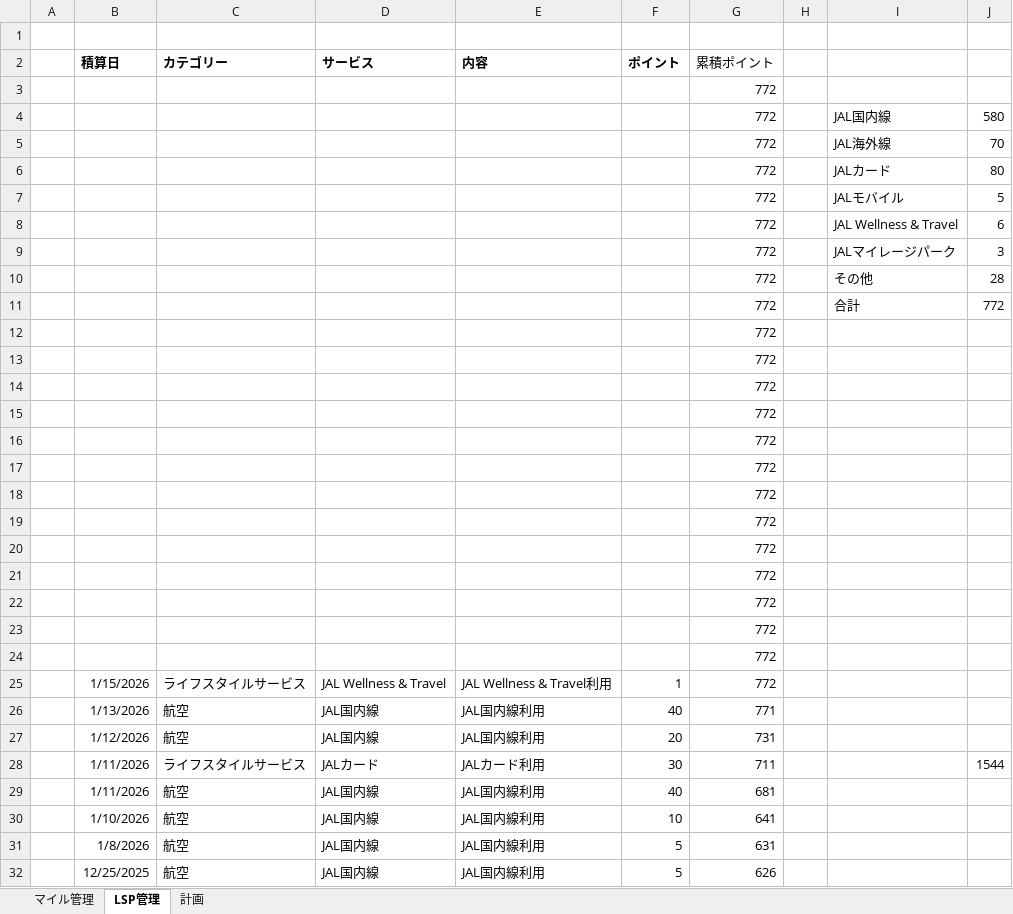
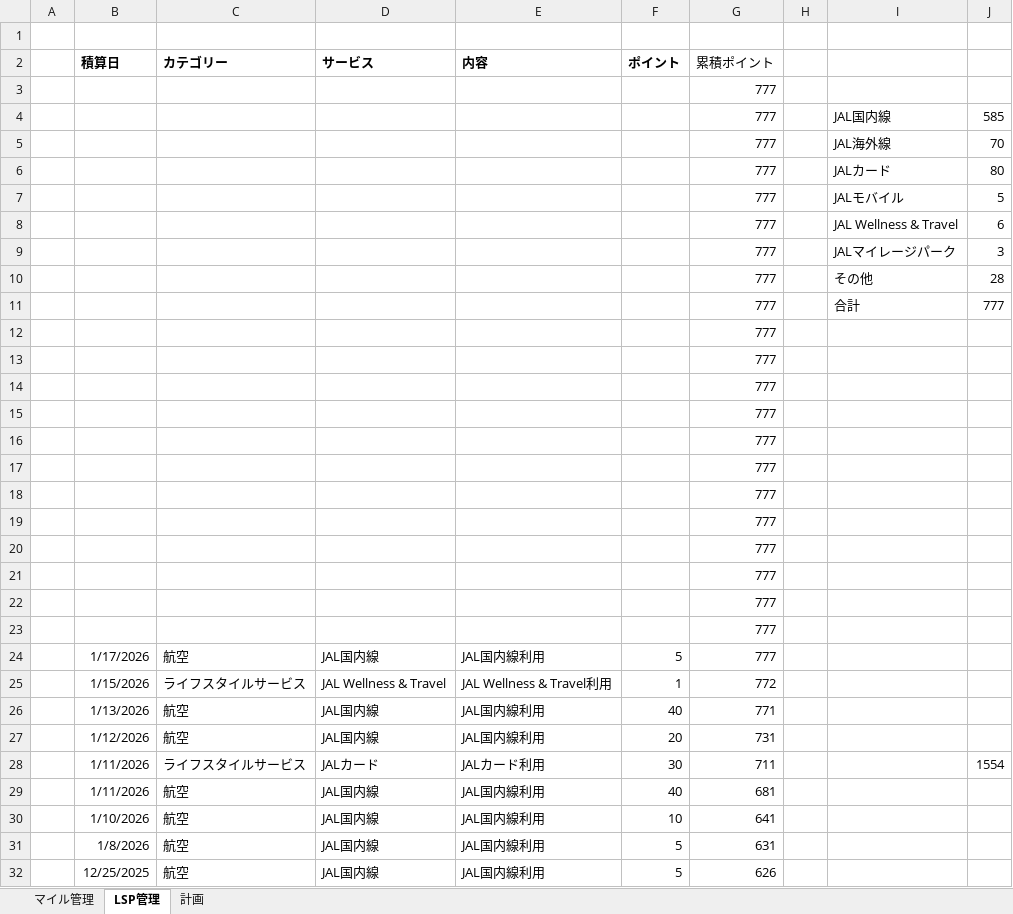
Before and after one commit to mineo1178/jal-status-viewer, an Excel workbook: data/20251229_LSP管理.xlsx, sheet LSP管理, drawn as a sheet; only a part is shown; values as stored, in another font and other column widths than the file's, no borders; charts and pictures not drawn; removed rows and columns are numbered as before the commit, all else as after; the diff names each change by its address in the sheet, - before the commit and + after, or states it on an @@ line.

```diff
--- a/data/20251229_LSP管理.xlsx (sheet LSP管理)
+++ b/data/20251229_LSP管理.xlsx (sheet LSP管理)
-G3 (累積ポイント): 772
+G3 (累積ポイント): 777
-row 4:  |  |  |  |  |  | 772 |  | JAL国内線 | 580
+row 4:  |  |  |  |  |  | 777 |  | JAL国内線 | 585
-G5:G10 (累積ポイント): 772
+G5:G10 (累積ポイント): 777
-row 11:  |  |  |  |  |  | 772 |  | 合計 | 772
-row 12:  |  |  |  |  |  | 772
+row 11:  |  |  |  |  |  | 777 |  | 合計 | 777
-G12:G23 (累積ポイント): 772
+G12:G23 (累積ポイント): 777
+row 24:  | 1/17/2026 | 航空 | JAL国内線 | JAL国内線利用 | 5 | 777
-J28: 1544
+J28: 1554
```
Also changed, not shown: sheet 計画, sheet マイル管理, charts or pictures.
